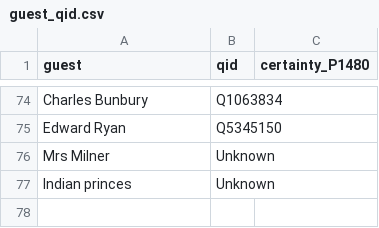
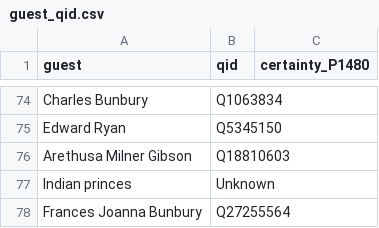
Before and after one commit to lauragarrison87/babbage-parties, a CSV file: guest_qid.csv, drawn as a sheet; only a part is shown, gaps mark what is left out; removed rows and columns are numbered as before the commit, all else as after; the diff names each change by its address in the sheet, - before the commit and + after, or states it on an @@ line.

Commit message:
Add qid for Mrs Milman -> Arethusa Milman Gibson and Fanny Bunbury -> Frances Bunbury

```diff
--- a/guest_qid.csv
+++ b/guest_qid.csv
-row 76: Mrs Milner | Unknown
+row 76: Arethusa Milner Gibson | Q18810603
+row 78: Frances Joanna Bunbury | Q27255564
```
